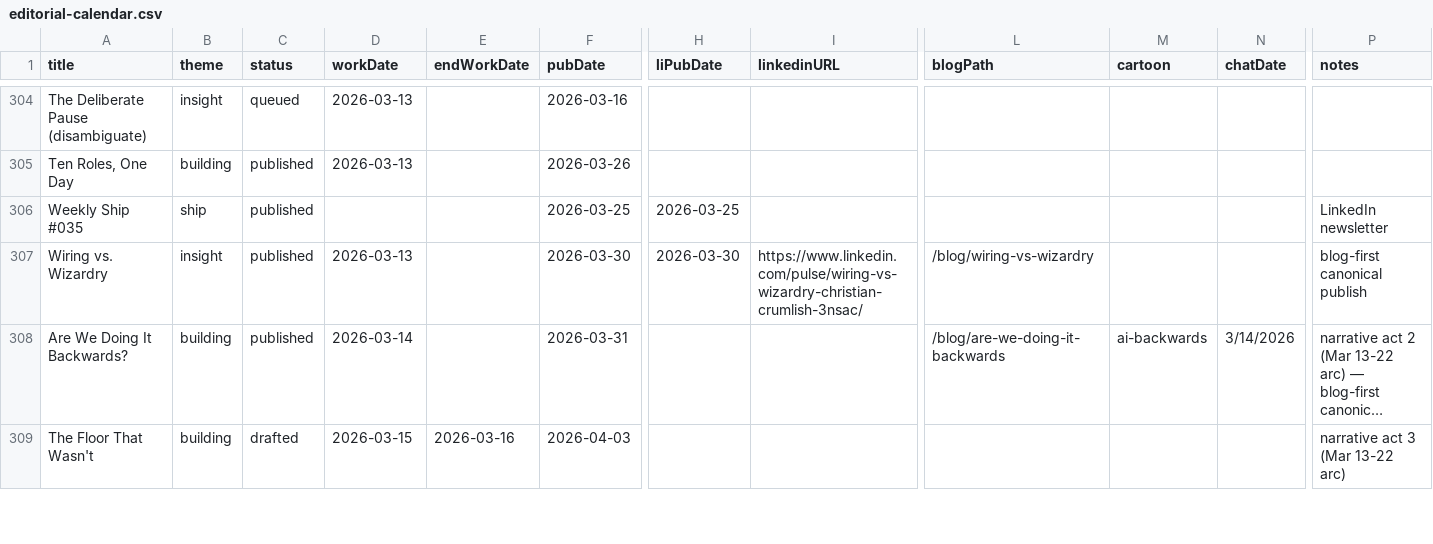
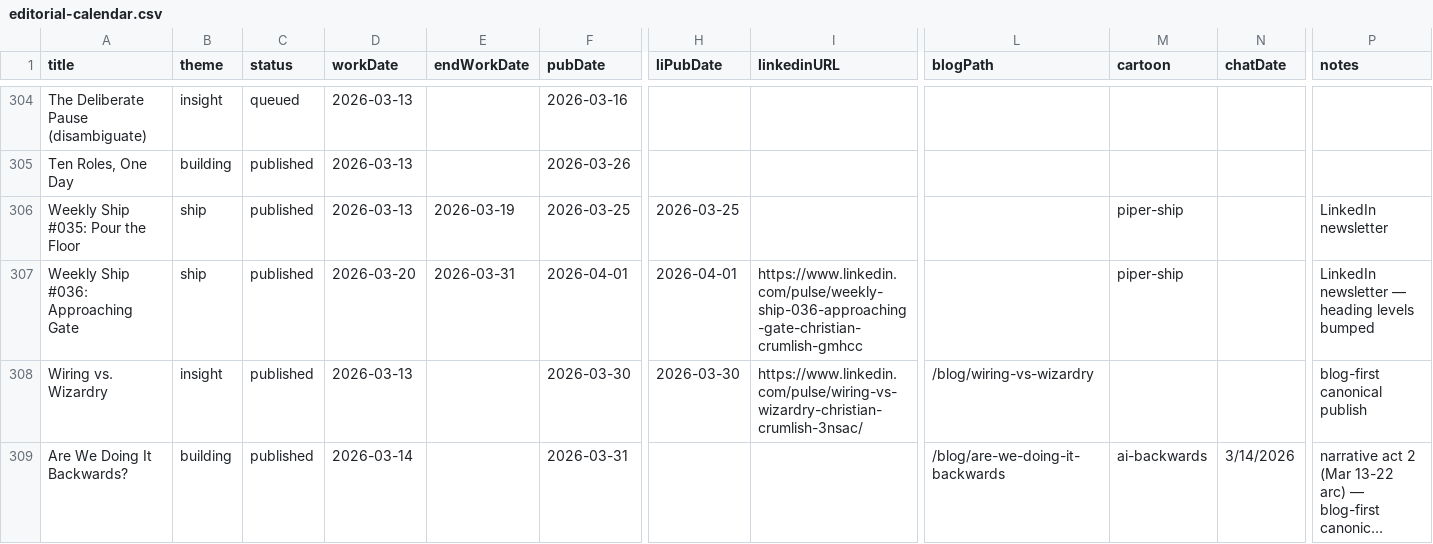
Before and after one commit to Ted-Nadeau/piper-morgan-product, a CSV file: docs/internal/planning/comms/editorial-calendar.csv, drawn as a sheet; only a part is shown, gaps mark what is left out; the shorter side is filled out with more unchanged rows; long unchanged cells end in …; rows hold the shown columns only; the diff names each change by its address in the sheet, - before the commit and + after, or states it on an @@ line.

```diff
--- a/docs/internal/planning/comms/editorial-calendar.csv
+++ b/docs/internal/planning/comms/editorial-calendar.csv
-A306 (title): Weekly Ship #035
+A306 (title): Weekly Ship #035: Pour the Floor
-D306 (workDate): (empty)
+D306 (workDate): 2026-03-13
-E306 (endWorkDate): (empty)
+E306 (endWorkDate): 2026-03-19
-M306 (cartoon): (empty)
+M306 (cartoon): piper-ship
+row 307: Weekly Ship #036: Approaching Gate | ship | published | 2026-03-20 | 2026-03-31 | 2026-04-01 | 2026-04-01 | https://www.linkedin.com/pulse/weekly-ship-036-approaching-gate-christian-crumlish-gmhcc |  | piper-ship |  | LinkedIn newsletter — heading levels bumped
```
